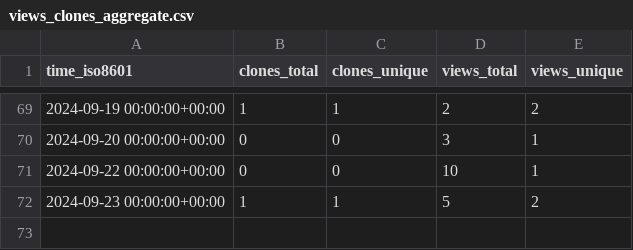
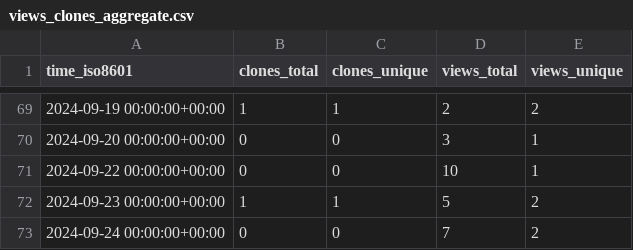
Before and after one commit to csyhuang/hn2016_falwa, a CSV file: csyhuang/hn2016_falwa/ghrs-data/views_clones_aggregate.csv, drawn as a sheet; only a part is shown, gaps mark what is left out.

```diff
--- a/csyhuang/hn2016_falwa/ghrs-data/views_clones_aggregate.csv
+++ b/csyhuang/hn2016_falwa/ghrs-data/views_clones_aggregate.csv
@@ -72 +72,2 @@ time_iso8601,clones_total,clones_unique,views_total,views_unique
 2024-09-23 00:00:00+00:00,1,1,5,2
+2024-09-24 00:00:00+00:00,0,0,7,2
```
Also changed, not shown: 1 other file.
